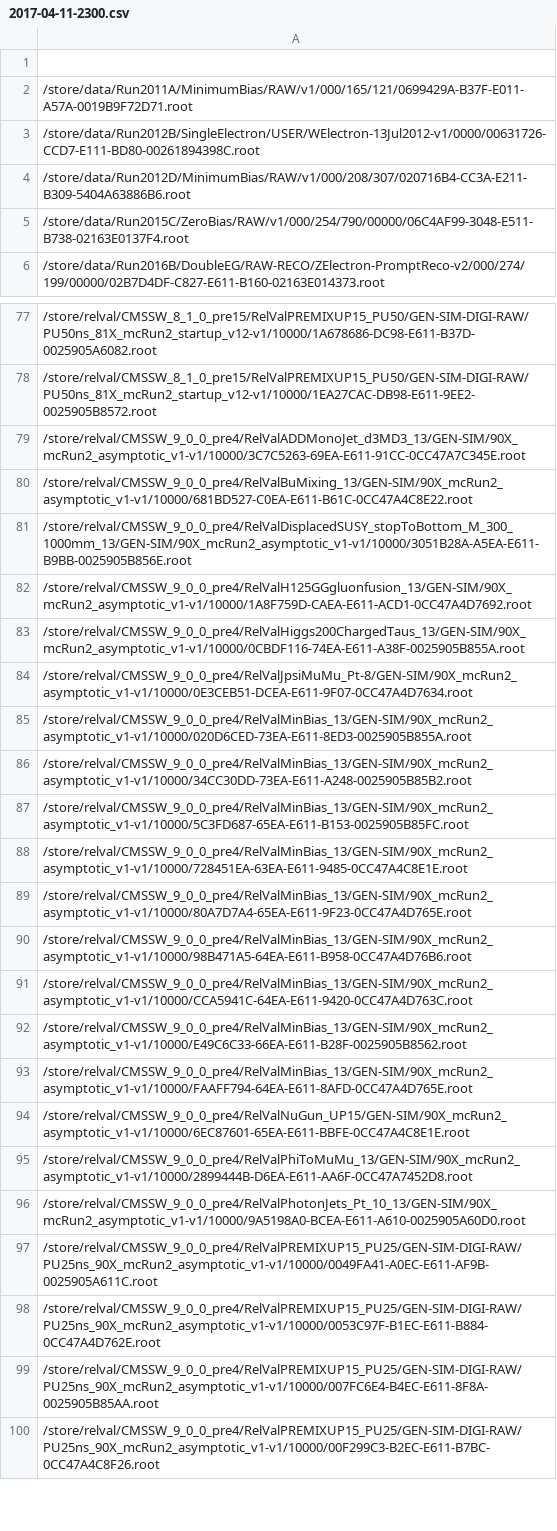
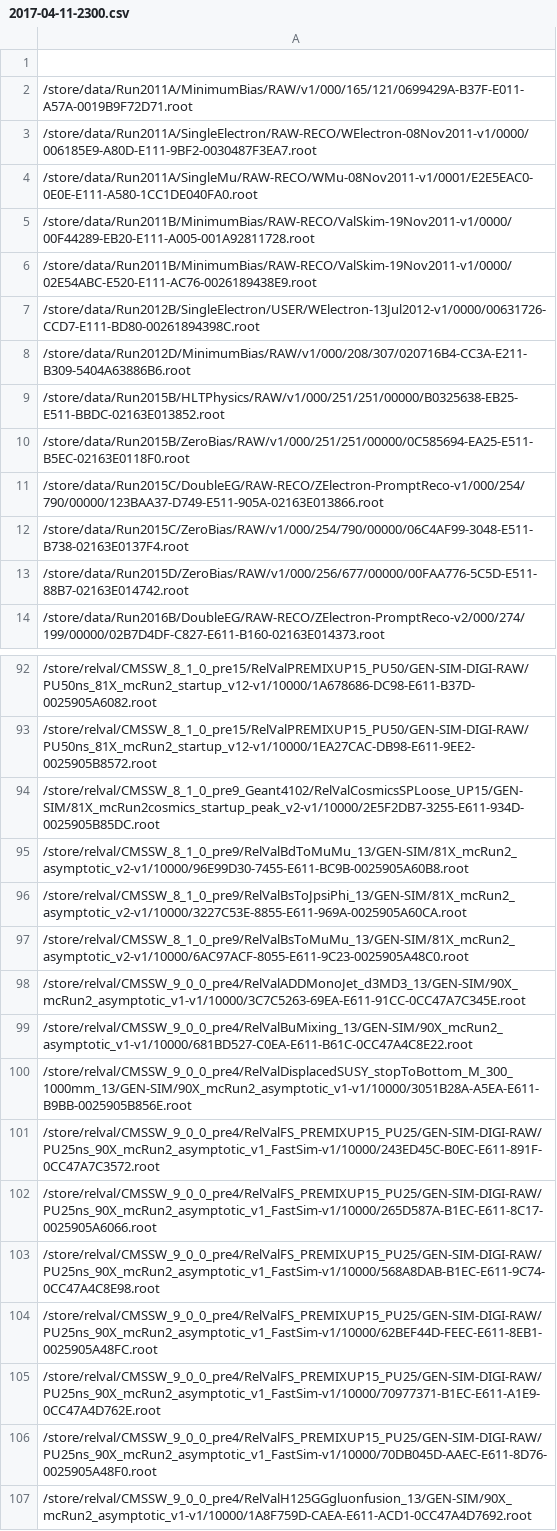
Before and after one commit to kpedro88/cms-sw.github.io, a CSV file: data/inputs/slc7_amd64_gcc530/CMSSW_9_1_X/2017-04-11-2300.csv, drawn as a sheet; only a part is shown, gaps mark what is left out; the shorter side is filled out with more unchanged rows; the diff covers the shown part only.

Commit message:
Update data - 2017-04-12-11:03

```diff
--- a/data/inputs/slc7_amd64_gcc530/CMSSW_9_1_X/2017-04-11-2300.csv
+++ b/data/inputs/slc7_amd64_gcc530/CMSSW_9_1_X/2017-04-11-2300.csv
@@ -2,5 +2,13 @@
 /store/data/Run2011A/MinimumBias/RAW/v1/000/165/121/0699429A-B37F-E011-A57A-0019B9F72D71.root
+/store/data/Run2011A/SingleElectron/RAW-RECO/WElectron-08Nov2011-v1/0000/006185E9-A80D-E111-9BF2-0030487F3EA7.root
+/store/data/Run2011A/SingleMu/RAW-RECO/WMu-08Nov2011-v1/0001/E2E5EAC0-0E0E-E111-A580-1CC1DE040FA0.root
+/store/data/Run2011B/MinimumBias/RAW-RECO/ValSkim-19Nov2011-v1/0000/00F44289-EB20-E111-A005-001A92811728.root
+/store/data/Run2011B/MinimumBias/RAW-RECO/ValSkim-19Nov2011-v1/0000/02E54ABC-E520-E111-AC76-0026189438E9.root
 /store/data/Run2012B/SingleElectron/USER/WElectron-13Jul2012-v1/0000/00631726-CCD7-E111-BD80-00261894398C.root
 /store/data/Run2012D/MinimumBias/RAW/v1/000/208/307/020716B4-CC3A-E211-B309-5404A63886B6.root
+/store/data/Run2015B/HLTPhysics/RAW/v1/000/251/251/00000/B0325638-EB25-E511-BBDC-02163E013852.root
+/store/data/Run2015B/ZeroBias/RAW/v1/000/251/251/00000/0C585694-EA25-E511-B5EC-02163E0118F0.root
+/store/data/Run2015C/DoubleEG/RAW-RECO/ZElectron-PromptReco-v1/000/254/790/00000/123BAA37-D749-E511-905A-02163E013866.root
 /store/data/Run2015C/ZeroBias/RAW/v1/000/254/790/00000/06C4AF99-3048-E511-B738-02163E0137F4.root
+/store/data/Run2015D/ZeroBias/RAW/v1/000/256/677/00000/00FAA776-5C5D-E511-88B7-02163E014742.root
 /store/data/Run2016B/DoubleEG/RAW-RECO/ZElectron-PromptReco-v2/000/274/199/00000/02B7D4DF-C827-E611-B160-02163E014373.root
@@ -78,2 +93,6 @@
 /store/relval/CMSSW_8_1_0_pre15/RelValPREMIXUP15_PU50/GEN-SIM-DIGI-RAW/PU50ns_81X_mcRun2_startup_v12-v1/10000/1EA27CAC-DB98-E611-9EE2-0025905B8572.root
+/store/relval/CMSSW_8_1_0_pre9_Geant4102/RelValCosmicsSPLoose_UP15/GEN-SIM/81X_mcRun2cosmics_startup_peak_v2-v1/10000/2E5F2DB7-3255-E611-934D-0025905B85DC.root
+/store/relval/CMSSW_8_1_0_pre9/RelValBdToMuMu_13/GEN-SIM/81X_mcRun2_asymptotic_v2-v1/10000/96E99D30-7455-E611-BC9B-0025905A60B8.root
+/store/relval/CMSSW_8_1_0_pre9/RelValBsToJpsiPhi_13/GEN-SIM/81X_mcRun2_asymptotic_v2-v1/10000/3227C53E-8855-E611-969A-0025905A60CA.root
+/store/relval/CMSSW_8_1_0_pre9/RelValBsToMuMu_13/GEN-SIM/81X_mcRun2_asymptotic_v2-v1/10000/6AC97ACF-8055-E611-9C23-0025905A48C0.root
 /store/relval/CMSSW_9_0_0_pre4/RelValADDMonoJet_d3MD3_13/GEN-SIM/90X_mcRun2_asymptotic_v1-v1/10000/3C7C5263-69EA-E611-91CC-0CC47A7C345E.root
@@ -81,2 +100,8 @@
 /store/relval/CMSSW_9_0_0_pre4/RelValDisplacedSUSY_stopToBottom_M_300_1000mm_13/GEN-SIM/90X_mcRun2_asymptotic_v1-v1/10000/3051B28A-A5EA-E611-B9BB-0025905B856E.root
+/store/relval/CMSSW_9_0_0_pre4/RelValFS_PREMIXUP15_PU25/GEN-SIM-DIGI-RAW/PU25ns_90X_mcRun2_asymptotic_v1_FastSim-v1/10000/243ED45C-B0EC-E611-891F-0CC47A7C3572.root
+/store/relval/CMSSW_9_0_0_pre4/RelValFS_PREMIXUP15_PU25/GEN-SIM-DIGI-RAW/PU25ns_90X_mcRun2_asymptotic_v1_FastSim-v1/10000/265D587A-B1EC-E611-8C17-0025905A6066.root
+/store/relval/CMSSW_9_0_0_pre4/RelValFS_PREMIXUP15_PU25/GEN-SIM-DIGI-RAW/PU25ns_90X_mcRun2_asymptotic_v1_FastSim-v1/10000/568A8DAB-B1EC-E611-9C74-0CC47A4C8E98.root
+/store/relval/CMSSW_9_0_0_pre4/RelValFS_PREMIXUP15_PU25/GEN-SIM-DIGI-RAW/PU25ns_90X_mcRun2_asymptotic_v1_FastSim-v1/10000/62BEF44D-FEEC-E611-8EB1-0025905A48FC.root
+/store/relval/CMSSW_9_0_0_pre4/RelValFS_PREMIXUP15_PU25/GEN-SIM-DIGI-RAW/PU25ns_90X_mcRun2_asymptotic_v1_FastSim-v1/10000/70977371-B1EC-E611-A1E9-0CC47A4D762E.root
+/store/relval/CMSSW_9_0_0_pre4/RelValFS_PREMIXUP15_PU25/GEN-SIM-DIGI-RAW/PU25ns_90X_mcRun2_asymptotic_v1_FastSim-v1/10000/70DB045D-AAEC-E611-8D76-0025905A48F0.root
 /store/relval/CMSSW_9_0_0_pre4/RelValH125GGgluonfusion_13/GEN-SIM/90X_mcRun2_asymptotic_v1-v1/10000/1A8F759D-CAEA-E611-ACD1-0CC47A4D7692.root
```
Also changed, not shown: 19 added rows elsewhere in this file, data/jobreports/slc6_amd64_gcc530/CMSSW_9_1_ROOT6_X/2017-04-11-2300.csv, data/jobreports/slc6_amd64_gcc630/CMSSW_9_1_DEVEL_X/2017-04-11-2300.csv, 39 other files.
